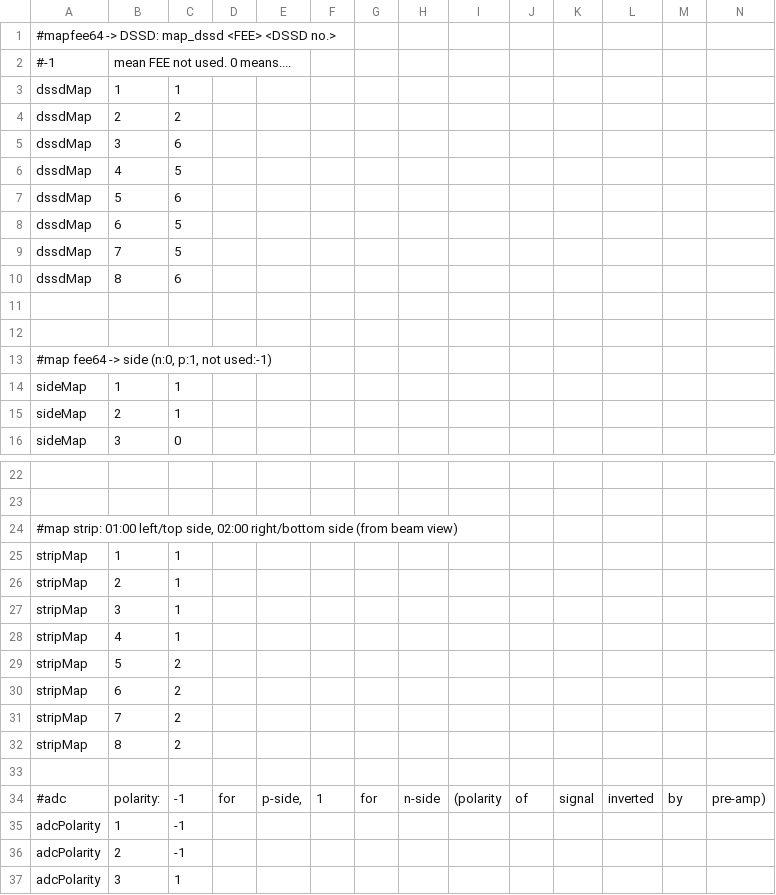
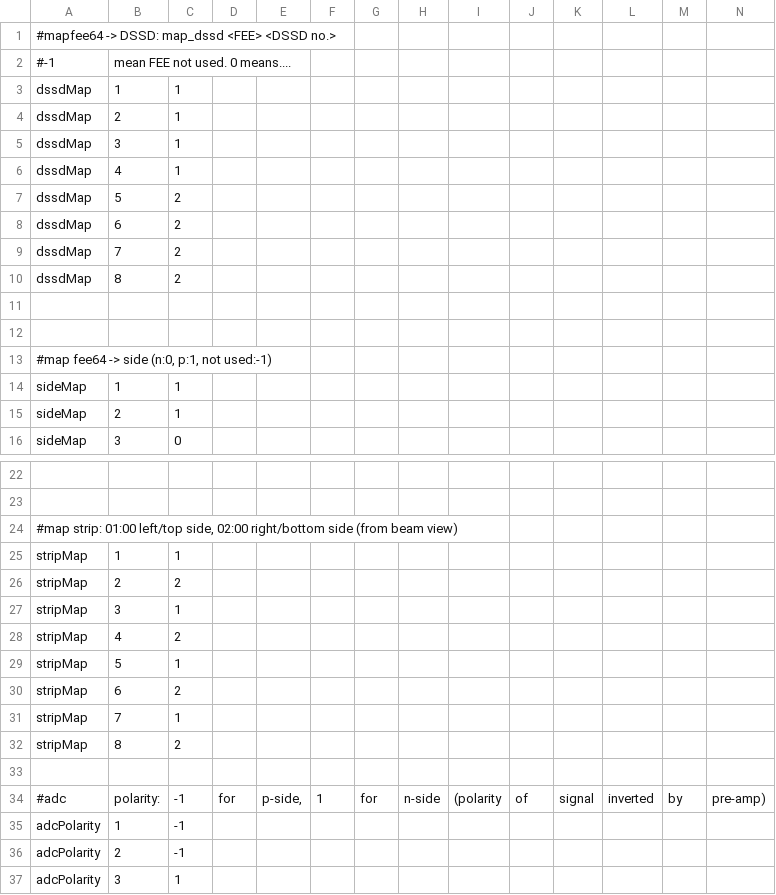
Before and after one commit to ohall1/CARME_Sort, a CSV file: ExampleParameters.csv, drawn as a sheet; only a part is shown, gaps mark what is left out; the diff names each change by its address in the sheet, - before the commit and + after, or states it on an @@ line.

```diff
--- a/ExampleParameters.csv
+++ b/ExampleParameters.csv
-C4: 2
+C4: 1
-C5: 6
+C5: 1
-C6: 5
+C6: 1
-C7: 6
+C7: 2
-C8:C9: 5
+C8:C9: 2
-C10: 6
+C10: 2
-C26: 1
+C26: 2
-C28: 1
+C28: 2
-C29: 2
+C29: 1
-C31: 2
+C31: 1
```
Also changed, not shown: ExampleConfig.csv, 12 other files.
